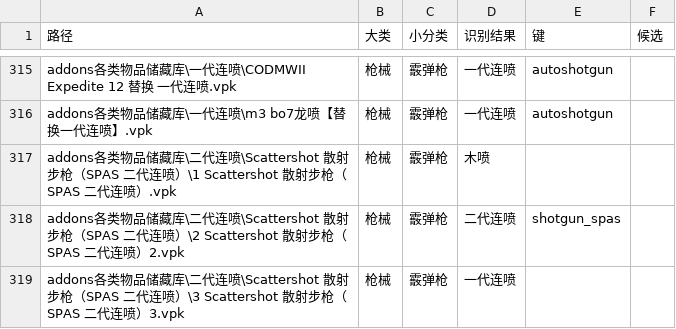
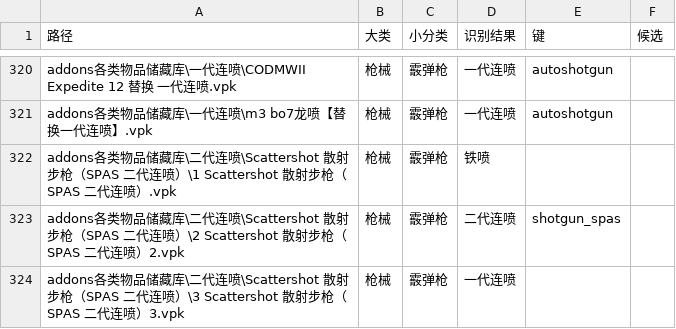
Before and after one commit to Yzy10086-l4d2/l4d2-mod-manager-dev, a TSV file: docs/识别基线.tsv, drawn as a sheet; only a part is shown, gaps mark what is left out; the diff covers the shown part only.

```diff
--- a/docs/识别基线.tsv
+++ b/docs/识别基线.tsv
@@ -316,3 +321,3 @@ addons各类物品储藏库\一代连喷\CODMWII Expedite 12 替换 一代连喷
 addons各类物品储藏库\一代连喷\m3 bo7龙喷【替换一代连喷】.vpk	枪械	霰弹枪	一代连喷	autoshotgun	
-addons各类物品储藏库\二代连喷\Scattershot 散射步枪（SPAS 二代连喷）\1 Scattershot 散射步枪（SPAS 二代连喷）.vpk	枪械	霰弹枪	木喷		
+addons各类物品储藏库\二代连喷\Scattershot 散射步枪（SPAS 二代连喷）\1 Scattershot 散射步枪（SPAS 二代连喷）.vpk	枪械	霰弹枪	铁喷		
 addons各类物品储藏库\二代连喷\Scattershot 散射步枪（SPAS 二代连喷）\2 Scattershot 散射步枪（SPAS 二代连喷）2.vpk	枪械	霰弹枪	二代连喷	shotgun_spas	
```
Also changed, not shown: 6 added rows and 24 edited cells elsewhere in this file, 1 other file.
